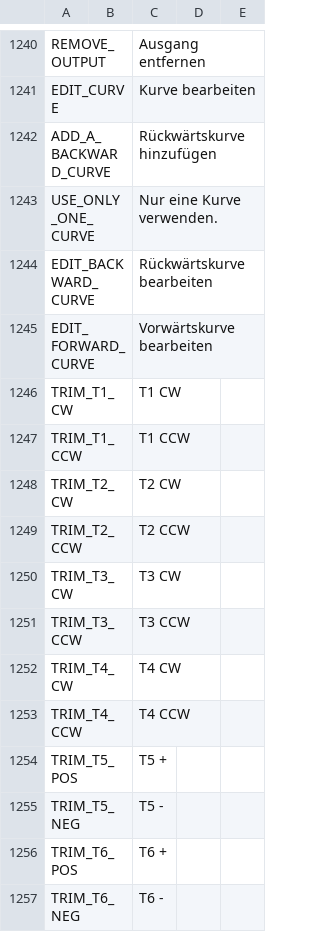
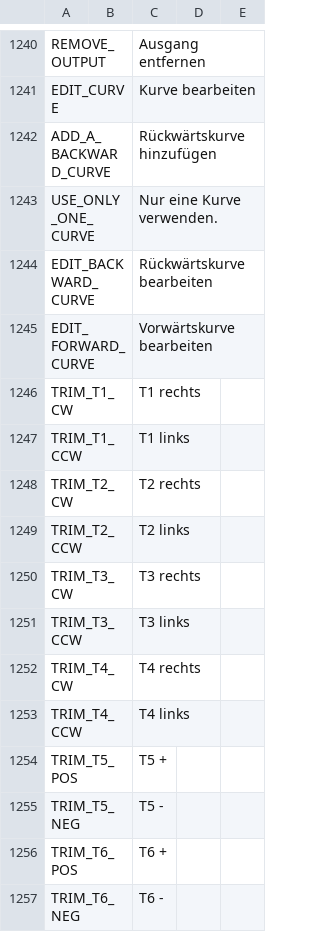
Before and after one commit to FrSkyRC/ETHOS-Feedback-Community, a CSV file: translations/ethos/de.csv, drawn as a sheet; only a part is shown, gaps mark what is left out.

Commit message:
Update German translations for trim commands

```diff
--- a/translations/ethos/de.csv
+++ b/translations/ethos/de.csv
@@ -1245,10 +1245,10 @@ EDIT_BACKWARD_CURVE,,"Rückwärtskurve bearbeiten"
 EDIT_FORWARD_CURVE,,"Vorwärtskurve bearbeiten"
-TRIM_T1_CW,,"T1 CW"
-TRIM_T1_CCW,,"T1 CCW"
-TRIM_T2_CW,,"T2 CW"
-TRIM_T2_CCW,,"T2 CCW"
-TRIM_T3_CW,,"T3 CW"
-TRIM_T3_CCW,,"T3 CCW"
-TRIM_T4_CW,,"T4 CW"
-TRIM_T4_CCW,,"T4 CCW"
+TRIM_T1_CW,,"T1 rechts"
+TRIM_T1_CCW,,"T1 links"
+TRIM_T2_CW,,"T2 rechts"
+TRIM_T2_CCW,,"T2 links"
+TRIM_T3_CW,,"T3 rechts"
+TRIM_T3_CCW,,"T3 links"
+TRIM_T4_CW,,"T4 rechts"
+TRIM_T4_CCW,,"T4 links"
 TRIM_T5_POS,,"T5 +"
```
